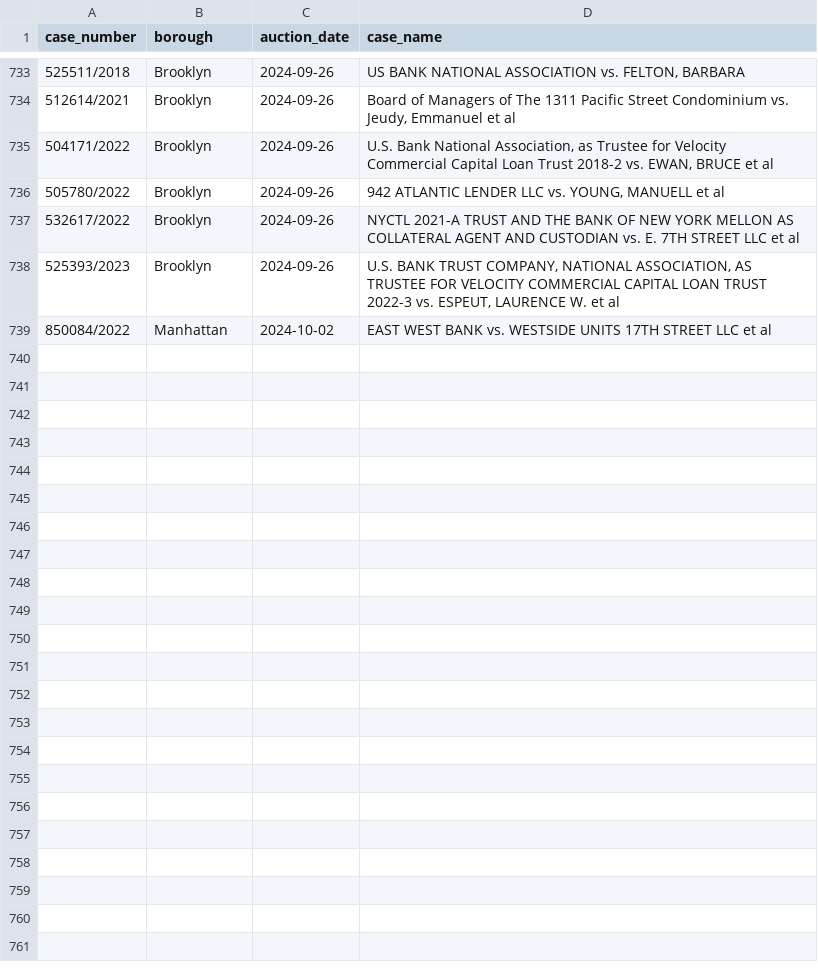
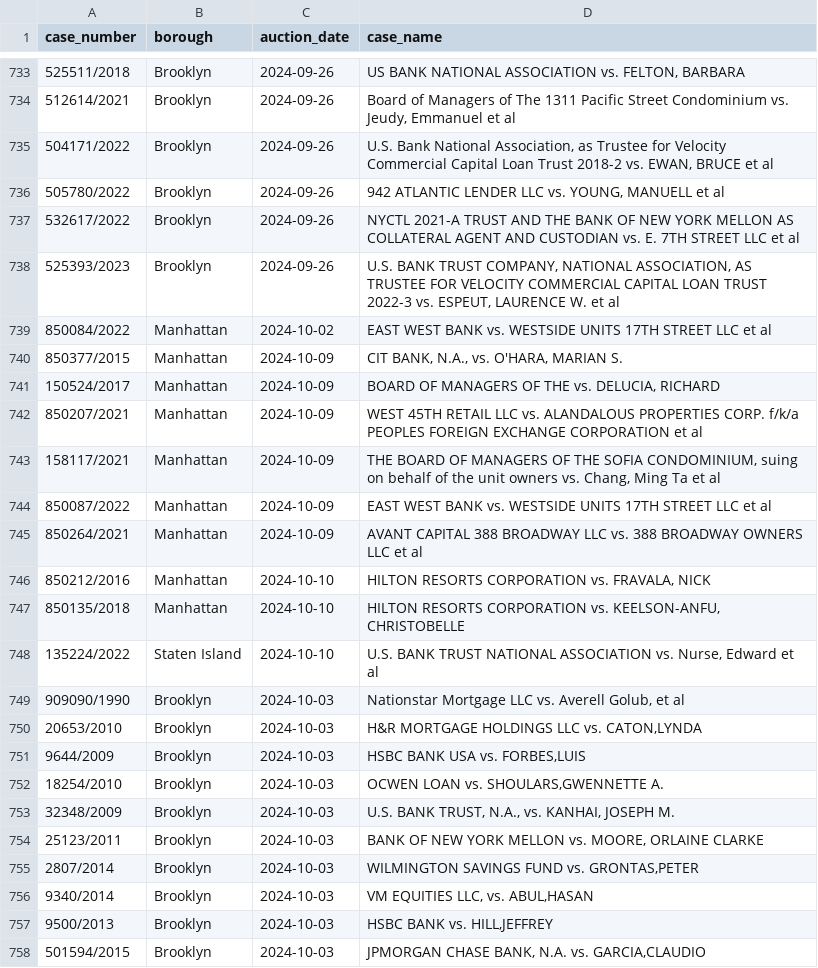
Before and after one commit to ivoytov/manhattan, a CSV file: foreclosures/cases.csv, drawn as a sheet; only a part is shown, gaps mark what is left out; the diff covers the shown part only.

Commit message:
Latest auction info

```diff
--- a/foreclosures/cases.csv
+++ b/foreclosures/cases.csv
@@ -739 +739,20 @@ case_number,borough,auction_date,case_name
 850084/2022,Manhattan,2024-10-02,EAST WEST BANK vs. WESTSIDE UNITS 17TH STREET LLC et al
+850377/2015,Manhattan,2024-10-09,"CIT BANK, N.A., vs. O'HARA, MARIAN S."
+150524/2017,Manhattan,2024-10-09,"BOARD OF MANAGERS OF THE vs. DELUCIA, RICHARD"
+850207/2021,Manhattan,2024-10-09,WEST 45TH RETAIL LLC vs. ALANDALOUS PROPERTIES CORP. f/k/a PEOPLES FOREIGN EXCHANGE CORPORATION et al
+158117/2021,Manhattan,2024-10-09,"THE BOARD OF MANAGERS OF THE SOFIA CONDOMINIUM, suing on behalf of the unit owners vs. Chang, Ming Ta et al"
+850087/2022,Manhattan,2024-10-09,EAST WEST BANK vs. WESTSIDE UNITS 17TH STREET LLC et al
+850264/2021,Manhattan,2024-10-09,AVANT CAPITAL 388 BROADWAY LLC vs. 388 BROADWAY OWNERS LLC et al
+850212/2016,Manhattan,2024-10-10,"HILTON RESORTS CORPORATION vs. FRAVALA, NICK"
+850135/2018,Manhattan,2024-10-10,"HILTON RESORTS CORPORATION vs. KEELSON-ANFU, CHRISTOBELLE"
+135224/2022,Staten Island,2024-10-10,"U.S. BANK TRUST NATIONAL ASSOCIATION vs. Nurse, Edward et al"
+909090/1990,Brooklyn,2024-10-03,"Nationstar Mortgage LLC vs. Averell Golub, et al"
+20653/2010,Brooklyn,2024-10-03,"H&R MORTGAGE HOLDINGS LLC vs. CATON,LYNDA"
+9644/2009,Brooklyn,2024-10-03,"HSBC BANK USA vs. FORBES,LUIS"
+18254/2010,Brooklyn,2024-10-03,"OCWEN LOAN vs. SHOULARS,GWENNETTE A."
+32348/2009,Brooklyn,2024-10-03,"U.S. BANK TRUST, N.A., vs. KANHAI, JOSEPH M."
+25123/2011,Brooklyn,2024-10-03,"BANK OF NEW YORK MELLON vs. MOORE, ORLAINE CLARKE"
+2807/2014,Brooklyn,2024-10-03,"WILMINGTON SAVINGS FUND vs. GRONTAS,PETER"
+9340/2014,Brooklyn,2024-10-03,"VM EQUITIES LLC, vs. ABUL,HASAN"
+9500/2013,Brooklyn,2024-10-03,"HSBC BANK vs. HILL,JEFFREY"
+501594/2015,Brooklyn,2024-10-03,"JPMORGAN CHASE BANK, N.A. vs. GARCIA,CLAUDIO"
```
Also changed, not shown: 22 added rows elsewhere in this file, foreclosures/bids.csv, foreclosures/lots.csv, 45 other files.
